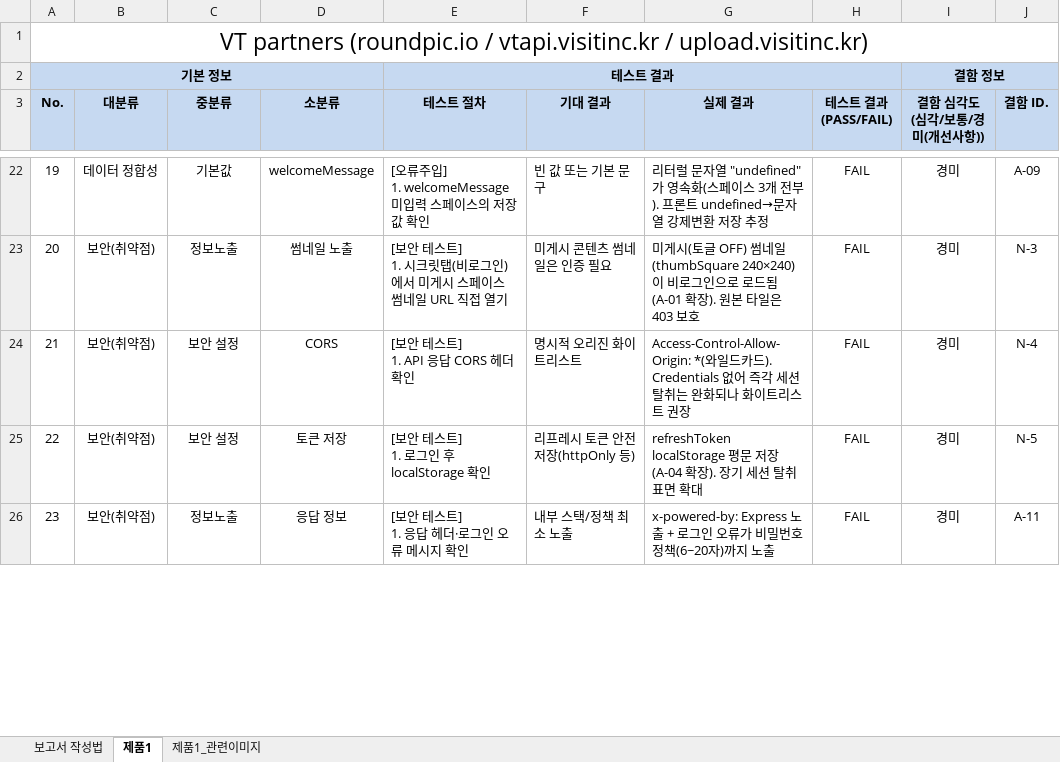
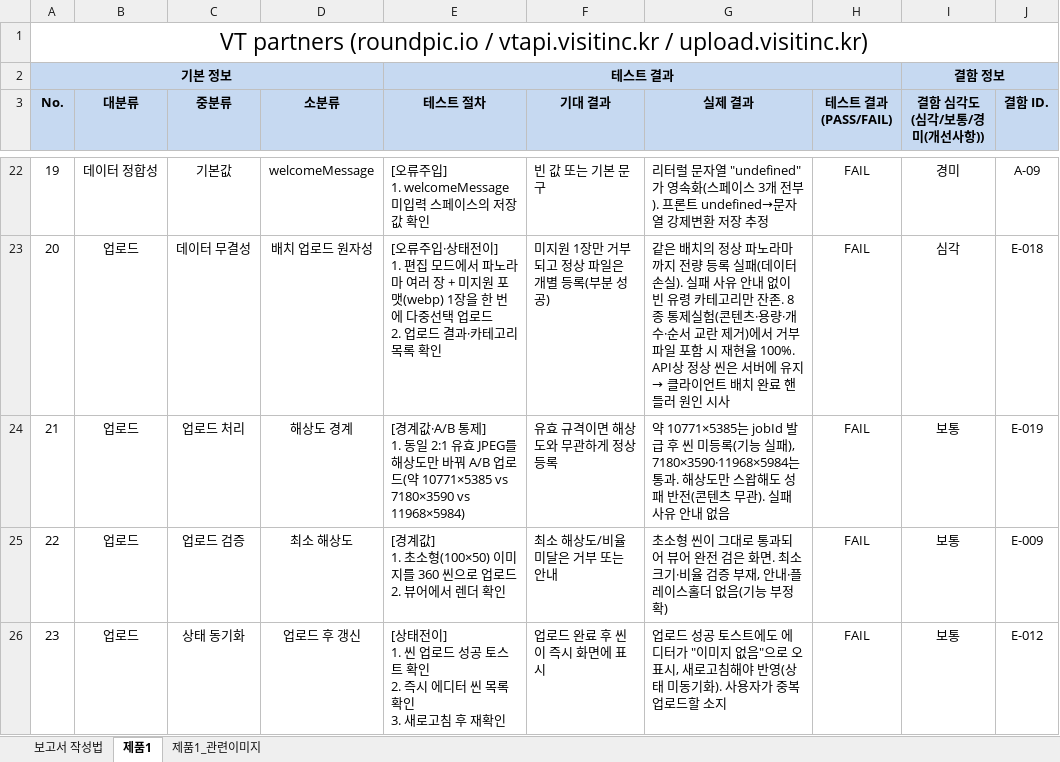
Before and after one commit to LeoOH5/SW_Test, an Excel workbook: 붙임2. SW제품 테스트 결과보고서(작성본).xlsx, sheet 제품1, drawn as a sheet; only a part is shown, gaps mark what is left out; values as stored, in another font and other column widths than the file's, no borders; ↵ is a line break in a cell; the diff covers the shown part only; the diff names each change by its address in the sheet, - before the commit and + after, or states it on an @@ line.

```diff
--- a/붙임2. SW제품 테스트 결과보고서(작성본).xlsx (sheet 제품1)
+++ b/붙임2. SW제품 테스트 결과보고서(작성본).xlsx (sheet 제품1)
-B23:B26 (대분류): 보안(취약점)
+B23:B26 (대분류): 업로드
-C23 (중분류): 정보노출
+C23 (중분류): 데이터 무결성
-D23 (소분류): 썸네일 노출
+D23 (소분류): 배치 업로드 원자성
-E23 (테스트 절차): [보안 테스트] ↵ 1. 시크릿탭(비로그인)에서 미게시 스페이스 썸네일 URL 직접 열기
+E23 (테스트 절차): [오류주입·상태전이] ↵ 1. 편집 모드에서 파노라마 여러 장 + 미지원 포맷(webp) 1장을 한 번에 다중선택 업로드 ↵ 2. 업로드 결과·카테고리 목록 확인
-F23 (기대 결과): 미게시 콘텐츠 썸네일은 인증 필요
+F23 (기대 결과): 미지원 1장만 거부되고 정상 파일은 개별 등록(부분 성공)
@@ G23 (실제 결과): 미게시(토글 OFF) 썸네일(thumbSquare 240×240)이 비로그인으로 로드됨(A-01 확장). 원본 타일은 403 보호 → 같은 배치의 정상 파노라마까지 전량 등록 실패(데이터 손실). 실패 사유 안내 없이 빈 유령 카테고리만 잔존. 8종 통제실험(콘텐츠·용량·개수·순서 교란 제거)에서 거부파일 포함 시 재현율 100%. API상 정상 씬은 서버에 유지 → 클라이언트 배치 완료 핸들러 원인 시사 @@
-I23 (결함 심각도 (심각/보통/경미(개선사항))): 경미
+I23 (결함 심각도 (심각/보통/경미(개선사항))): 심각
-J23 (결함 ID.): N-3
+J23 (결함 ID.): E-018
-C24 (중분류): 보안 설정
+C24 (중분류): 업로드 처리
-D24 (소분류): CORS
+D24 (소분류): 해상도 경계
-E24 (테스트 절차): [보안 테스트] ↵ 1. API 응답 CORS 헤더 확인
+E24 (테스트 절차): [경계값·A/B 통제] ↵ 1. 동일 2:1 유효 JPEG를 해상도만 바꿔 A/B 업로드(약 10771×5385 vs 7180×3590 vs 11968×5984)
-F24 (기대 결과): 명시적 오리진 화이트리스트
+F24 (기대 결과): 유효 규격이면 해상도와 무관하게 정상 등록
-G24 (실제 결과): Access-Control-Allow-Origin: *(와일드카드). Credentials 없어 즉각 세션탈취는 완화되나 화이트리스트 권장
+G24 (실제 결과): 약 10771×5385는 jobId 발급 후 씬 미등록(기능 실패), 7180×3590·11968×5984는 통과. 해상도만 스왑해도 성패 반전(콘텐츠 무관). 실패 사유 안내 없음
-I24:I26 (결함 심각도 (심각/보통/경미(개선사항))): 경미
+I24:I26 (결함 심각도 (심각/보통/경미(개선사항))): 보통
-J24 (결함 ID.): N-4
+J24 (결함 ID.): E-019
-C25 (중분류): 보안 설정
+C25 (중분류): 업로드 검증
-D25 (소분류): 토큰 저장
+D25 (소분류): 최소 해상도
-E25 (테스트 절차): [보안 테스트] ↵ 1. 로그인 후 localStorage 확인
+E25 (테스트 절차): [경계값] ↵ 1. 초소형(100×50) 이미지를 360 씬으로 업로드 ↵ 2. 뷰어에서 렌더 확인
-F25 (기대 결과): 리프레시 토큰 안전 저장(httpOnly 등)
+F25 (기대 결과): 최소 해상도/비율 미달은 거부 또는 안내
-G25 (실제 결과): refreshToken localStorage 평문 저장(A-04 확장). 장기 세션 탈취 표면 확대
+G25 (실제 결과): 초소형 씬이 그대로 통과되어 뷰어 완전 검은 화면. 최소 크기·비율 검증 부재, 안내·플레이스홀더 없음(기능 부정확)
-J25 (결함 ID.): N-5
+J25 (결함 ID.): E-009
-C26 (중분류): 정보노출
+C26 (중분류): 상태 동기화
-D26 (소분류): 응답 정보
+D26 (소분류): 업로드 후 갱신
-E26 (테스트 절차): [보안 테스트] ↵ 1. 응답 헤더·로그인 오류 메시지 확인
+E26 (테스트 절차): [상태전이] ↵ 1. 씬 업로드 성공 토스트 확인 ↵ 2. 즉시 에디터 씬 목록 확인 ↵ 3. 새로고침 후 재확인
-F26 (기대 결과): 내부 스택/정책 최소 노출
+F26 (기대 결과): 업로드 완료 후 씬이 즉시 화면에 표시
-G26 (실제 결과): x-powered-by: Express 노출 + 로그인 오류가 비밀번호 정책(6~20자)까지 노출
+G26 (실제 결과): 업로드 성공 토스트에도 에디터가 "이미지 없음"으로 오표시, 새로고침해야 반영(상태 미동기화). 사용자가 중복 업로드할 소지
-J26 (결함 ID.): A-11
+J26 (결함 ID.): E-012
```
Also changed, not shown: 12 added rows, 12 removed rows and 137 edited cells elsewhere in this sheet.
